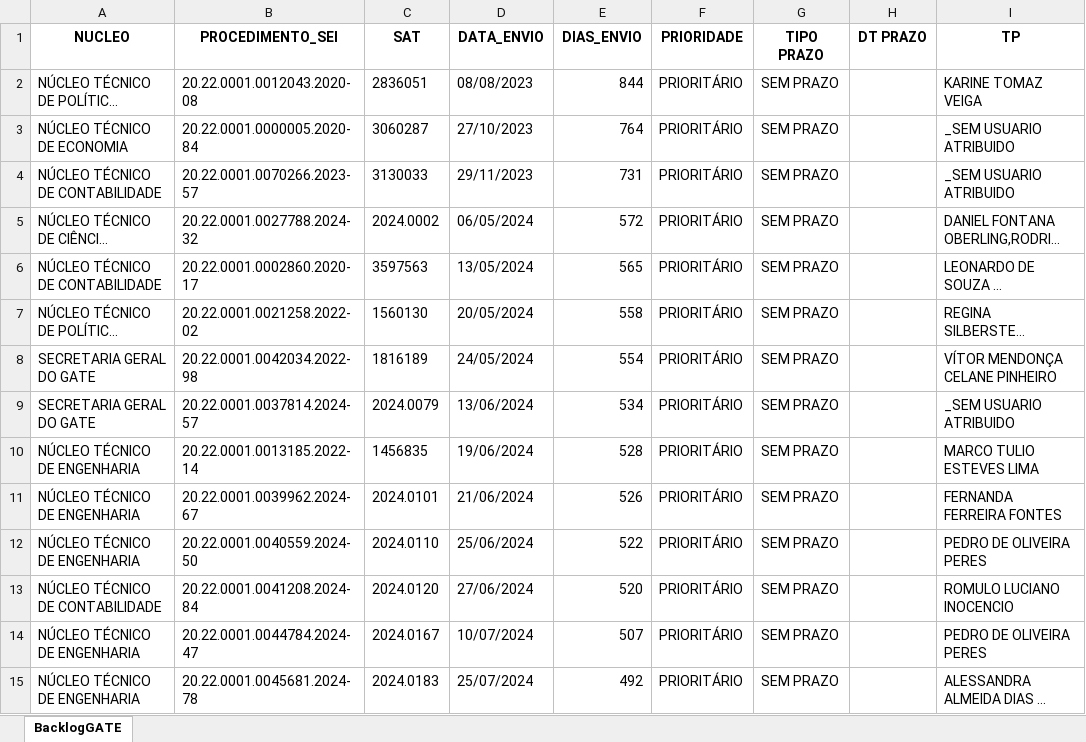
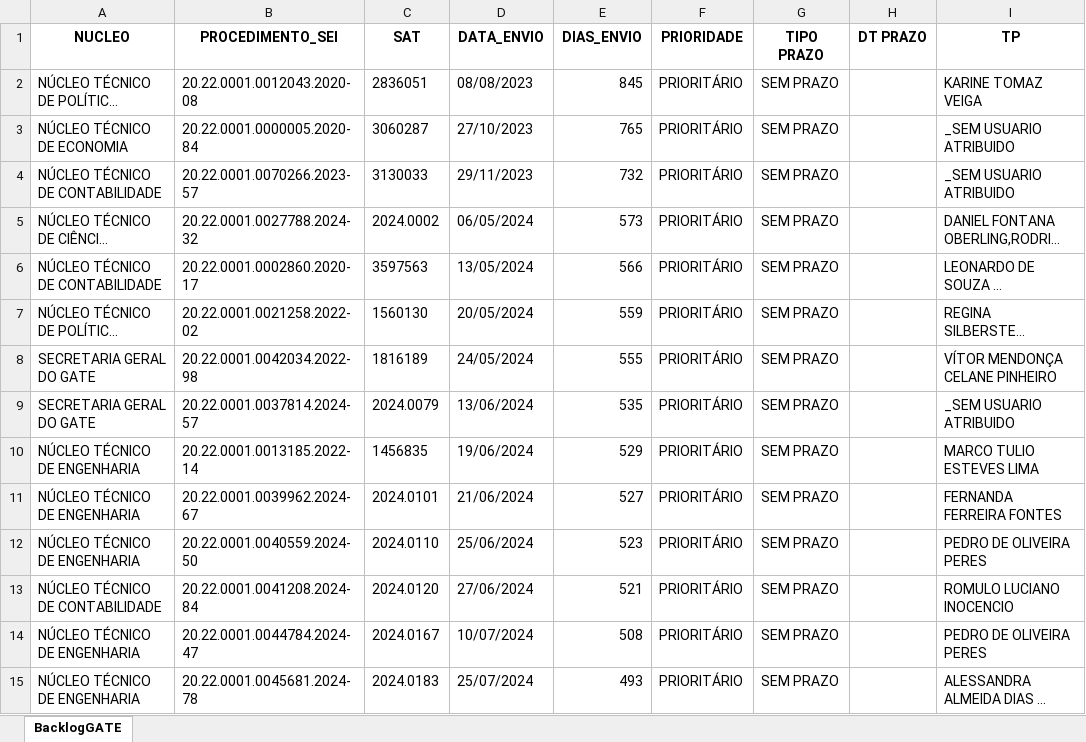
Before and after one commit to pedropaixaomprj/backlog-GATE, an Excel workbook: BacklogGATEAutoCompleto.xlsx, sheet BacklogGATE, drawn as a sheet; only a part is shown; long unchanged cells end in …; values as stored, in another font and other column widths than the file's, no borders; the diff covers the shown part only; the diff names each change by its address in the sheet, - before the commit and + after, or states it on an @@ line.

```diff
--- a/BacklogGATEAutoCompleto.xlsx (sheet BacklogGATE)
+++ b/BacklogGATEAutoCompleto.xlsx (sheet BacklogGATE)
-E2 (DIAS_ENVIO): 844
+E2 (DIAS_ENVIO): 845
-E3 (DIAS_ENVIO): 764
+E3 (DIAS_ENVIO): 765
-E4 (DIAS_ENVIO): 731
+E4 (DIAS_ENVIO): 732
-E5 (DIAS_ENVIO): 572
+E5 (DIAS_ENVIO): 573
-E6 (DIAS_ENVIO): 565
+E6 (DIAS_ENVIO): 566
-E7 (DIAS_ENVIO): 558
+E7 (DIAS_ENVIO): 559
-E8 (DIAS_ENVIO): 554
+E8 (DIAS_ENVIO): 555
-E9 (DIAS_ENVIO): 534
+E9 (DIAS_ENVIO): 535
-E10 (DIAS_ENVIO): 528
+E10 (DIAS_ENVIO): 529
-E11 (DIAS_ENVIO): 526
+E11 (DIAS_ENVIO): 527
-E12 (DIAS_ENVIO): 522
+E12 (DIAS_ENVIO): 523
-E13 (DIAS_ENVIO): 520
+E13 (DIAS_ENVIO): 521
-E14 (DIAS_ENVIO): 507
+E14 (DIAS_ENVIO): 508
-E15 (DIAS_ENVIO): 492
+E15 (DIAS_ENVIO): 493
```
Also changed, not shown: 681 edited cells elsewhere in this sheet, ProdGATEAutoCompleto.xlsx, SaidaSemITGATEAutoCompleto.xlsx.
